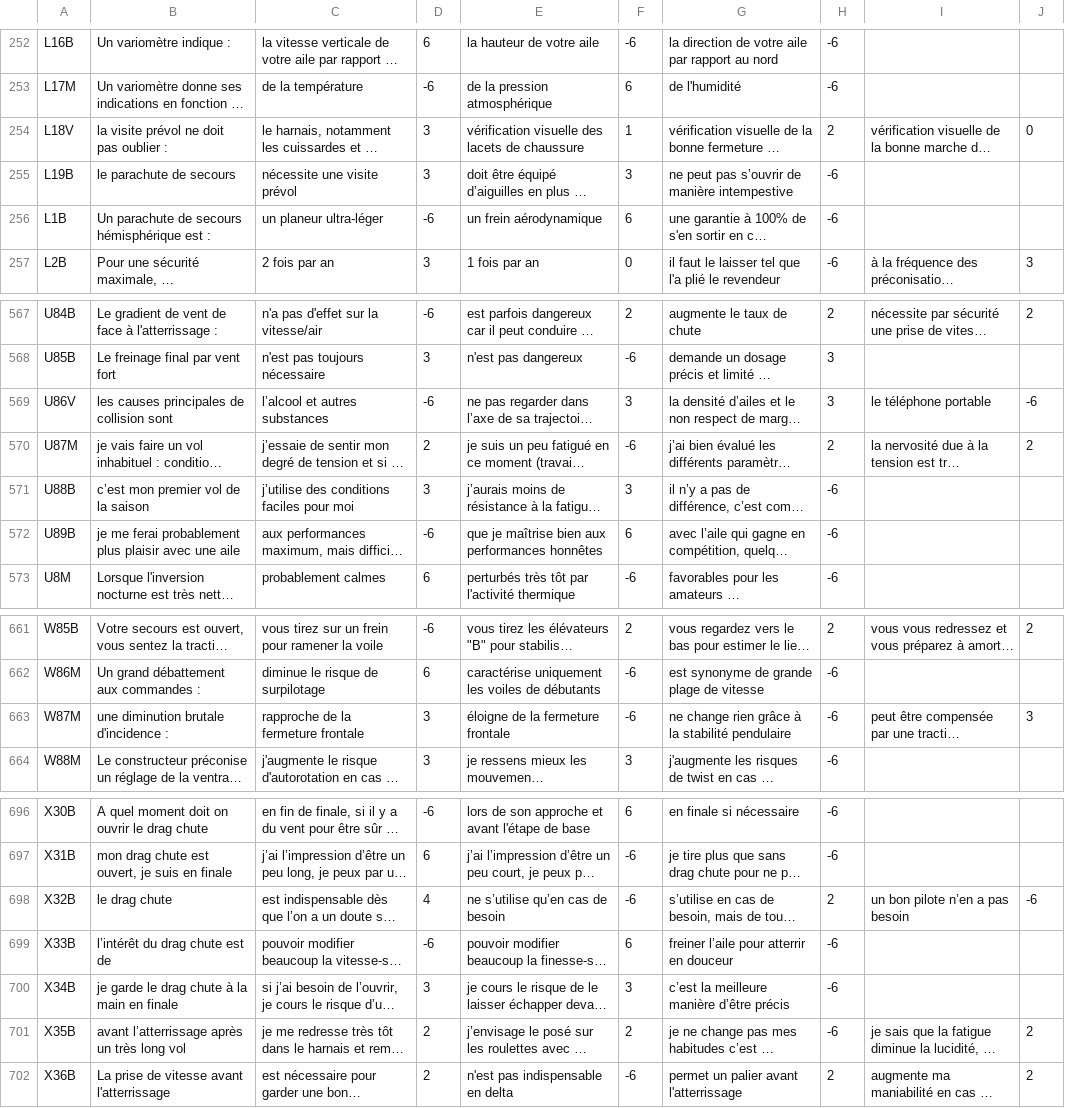
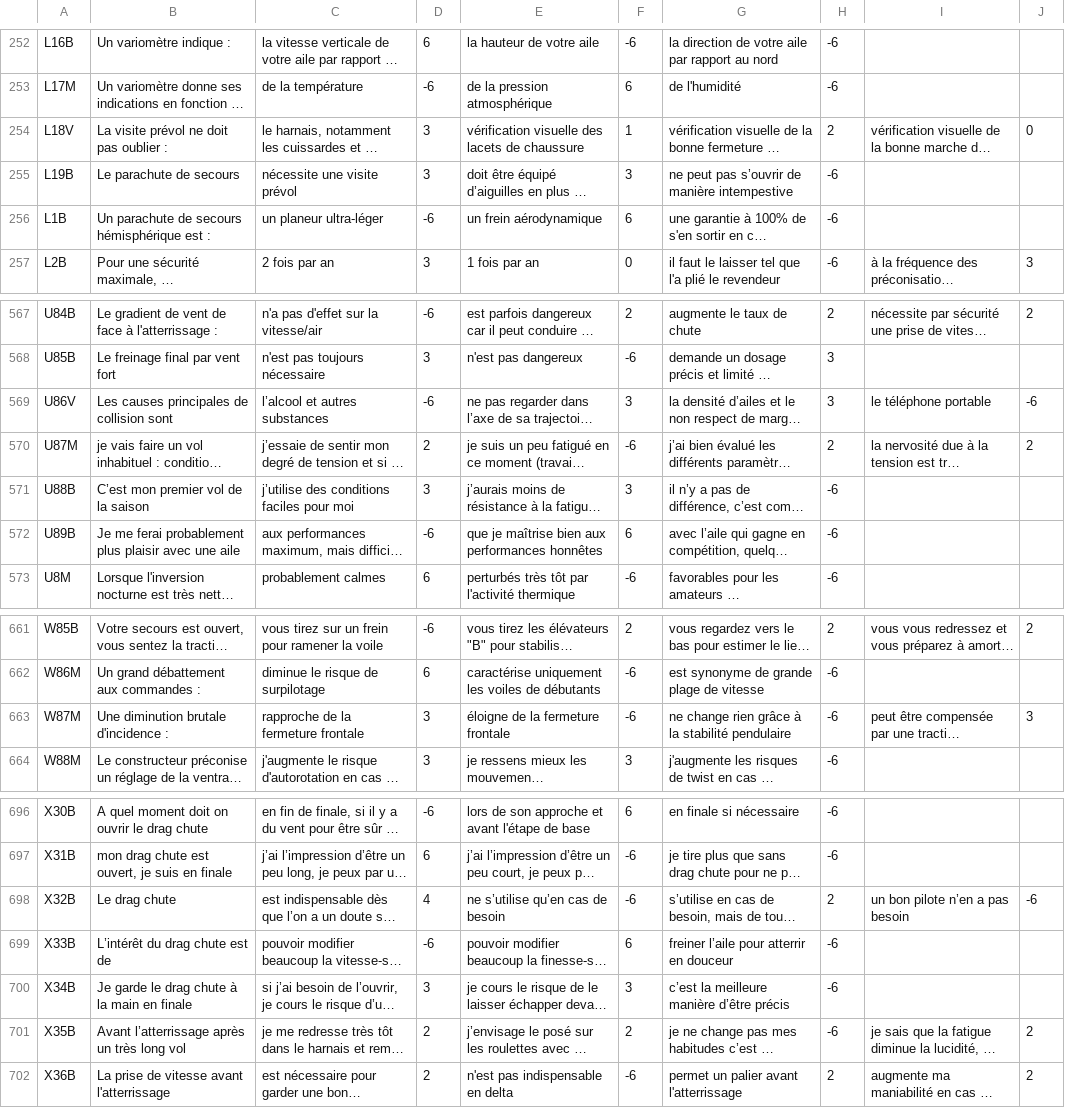
Before and after one commit to jruffet/qcmffvl, a CSV file: data/csv/qcm_ffvl.csv, drawn as a sheet; only a part is shown, gaps mark what is left out; long unchanged cells end in …; the diff names each change by its address in the sheet, - before the commit and + after, or states it on an @@ line.

Commit message:
capitalize first letter of questions

```diff
--- a/data/csv/qcm_ffvl.csv
+++ b/data/csv/qcm_ffvl.csv
-B254: la visite prévol ne doit pas oublier :
+B254: La visite prévol ne doit pas oublier :
-B255: le parachute de secours
+B255: Le parachute de secours
-B569: les causes principales de collision sont
+B569: Les causes principales de collision sont
-B571: c’est mon premier vol de la saison
+B571: C’est mon premier vol de la saison
-B572: je me ferai…
+B572: Je me ferai…
-B663: une diminution brutale d'incidence :
+B663: Une diminution brutale d'incidence :
-B698: le drag chute
+B698: Le drag chute
-B699: l’intérêt du drag chute est de
+B699: L’intérêt du drag chute est de
-B700: je garde le drag chute à la main en finale
+B700: Je garde le drag chute à la main en finale
-B701: avant l’atterrissage après un très long vol
+B701: Avant l’atterrissage après un très long vol
```
